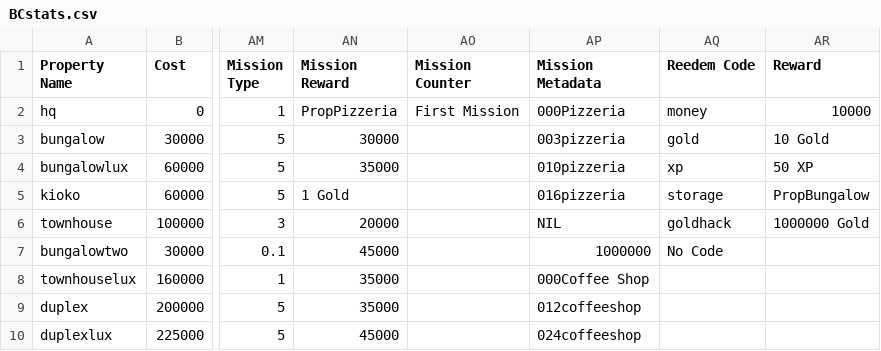
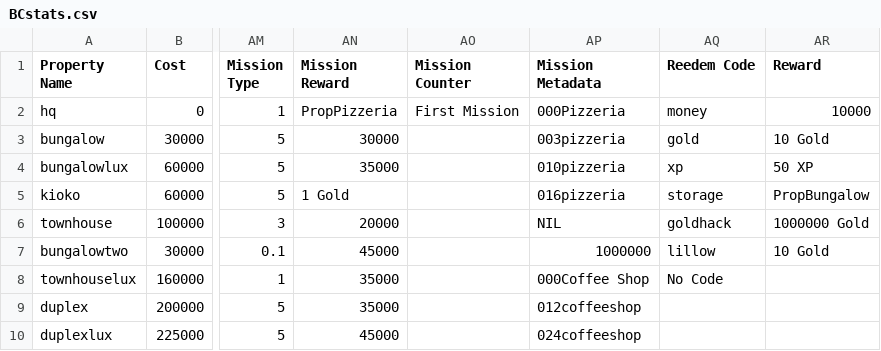
Before and after one commit to Zaiqin/ZQStudios, a CSV file: BCstats.csv, drawn as a sheet; only a part is shown, gaps mark what is left out; the diff names each change by its address in the sheet, - before the commit and + after, or states it on an @@ line.

Commit message:
Update BCstats.csv
Added event code

```diff
--- a/BCstats.csv
+++ b/BCstats.csv
-AQ7 (Reedem Code): No Code
+AQ7 (Reedem Code): lillow
-AR7 (Reward): (empty)
+AR7 (Reward): 10 Gold
-AQ8 (Reedem Code): (empty)
+AQ8 (Reedem Code): No Code
```
